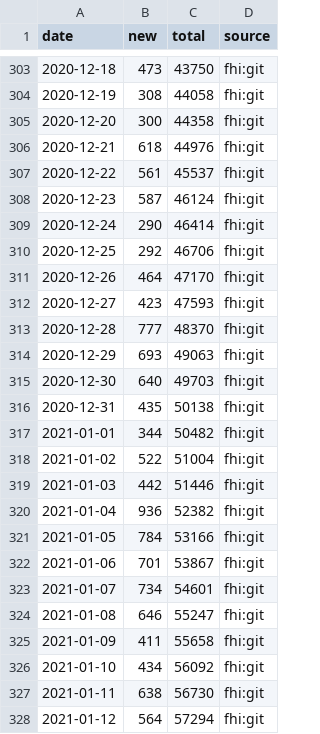
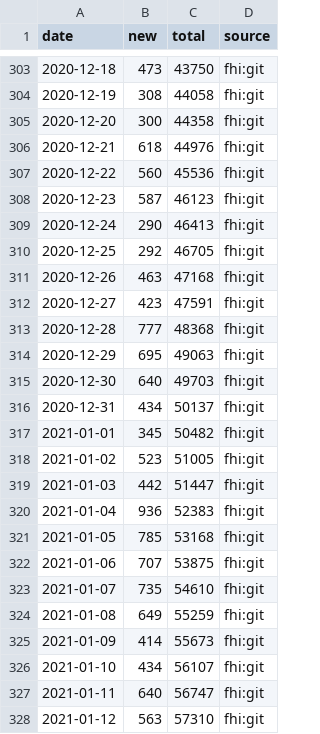
Before and after one commit to frefrik/covid19norge-api, a CSV file: data/confirmed.csv, drawn as a sheet; only a part is shown, gaps mark what is left out; the diff covers the shown part only.

```diff
--- a/data/confirmed.csv
+++ b/data/confirmed.csv
@@ -306,23 +306,23 @@ date,new,total,source
 2020-12-21,618,44976,fhi:git
-2020-12-22,561,45537,fhi:git
-2020-12-23,587,46124,fhi:git
-2020-12-24,290,46414,fhi:git
-2020-12-25,292,46706,fhi:git
-2020-12-26,464,47170,fhi:git
-2020-12-27,423,47593,fhi:git
-2020-12-28,777,48370,fhi:git
-2020-12-29,693,49063,fhi:git
+2020-12-22,560,45536,fhi:git
+2020-12-23,587,46123,fhi:git
+2020-12-24,290,46413,fhi:git
+2020-12-25,292,46705,fhi:git
+2020-12-26,463,47168,fhi:git
+2020-12-27,423,47591,fhi:git
+2020-12-28,777,48368,fhi:git
+2020-12-29,695,49063,fhi:git
 2020-12-30,640,49703,fhi:git
-2020-12-31,435,50138,fhi:git
-2021-01-01,344,50482,fhi:git
-2021-01-02,522,51004,fhi:git
-2021-01-03,442,51446,fhi:git
-2021-01-04,936,52382,fhi:git
-2021-01-05,784,53166,fhi:git
-2021-01-06,701,53867,fhi:git
-2021-01-07,734,54601,fhi:git
-2021-01-08,646,55247,fhi:git
-2021-01-09,411,55658,fhi:git
-2021-01-10,434,56092,fhi:git
-2021-01-11,638,56730,fhi:git
-2021-01-12,564,57294,fhi:git
+2020-12-31,434,50137,fhi:git
+2021-01-01,345,50482,fhi:git
+2021-01-02,523,51005,fhi:git
+2021-01-03,442,51447,fhi:git
+2021-01-04,936,52383,fhi:git
+2021-01-05,785,53168,fhi:git
+2021-01-06,707,53875,fhi:git
+2021-01-07,735,54610,fhi:git
+2021-01-08,649,55259,fhi:git
+2021-01-09,414,55673,fhi:git
+2021-01-10,434,56107,fhi:git
+2021-01-11,640,56747,fhi:git
+2021-01-12,563,57310,fhi:git
```
Also changed, not shown: 14 added rows and 44 edited cells elsewhere in this file, data/dead.csv, data/hospitalized.csv, 14 other files.
